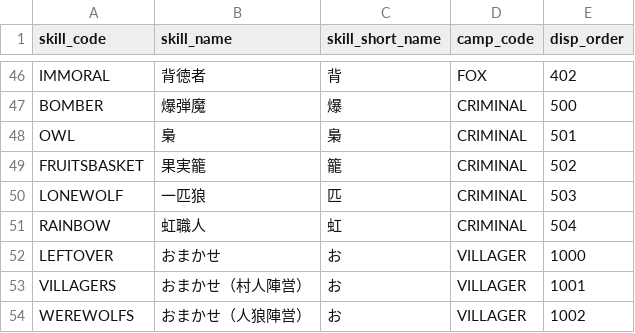
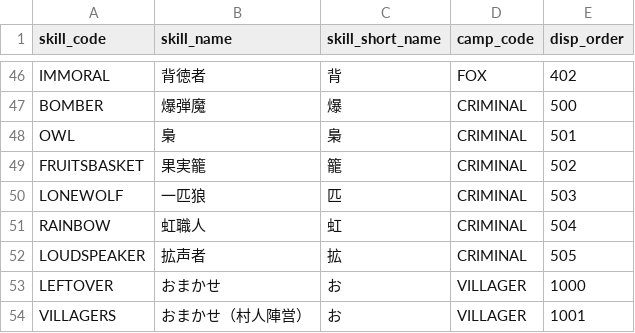
Before and after one commit to h-orito/wolf-mansion, a TSV file: dbflute_wolf_mansiondb/playsql/data/common/tsv/UTF-8/04-SKILL.tsv, drawn as a sheet; only a part is shown, gaps mark what is left out; the shorter side is filled out with more unchanged rows; the diff names each change by its address in the sheet, - before the commit and + after, or states it on an @@ line.

```diff
--- a/dbflute_wolf_mansiondb/playsql/data/common/tsv/UTF-8/04-SKILL.tsv
+++ b/dbflute_wolf_mansiondb/playsql/data/common/tsv/UTF-8/04-SKILL.tsv
+row 52: LOUDSPEAKER | 拡声者 | 拡 | CRIMINAL | 505
```
Also changed, not shown: dbflute_wolf_mansiondb/playsql/data/common/tsv/UTF-8/07-ABILITY_TYPE.tsv, 37 other files.
